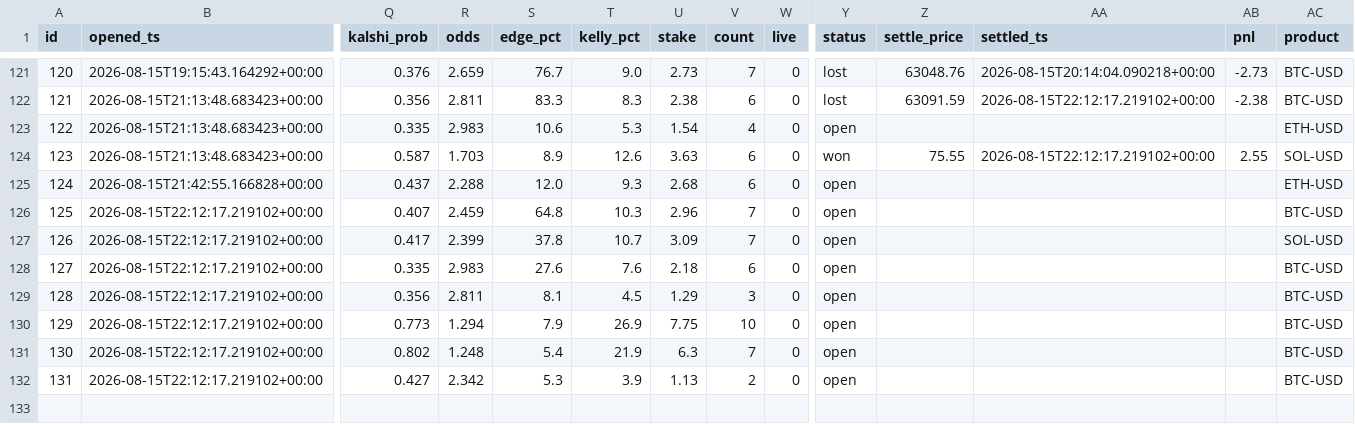
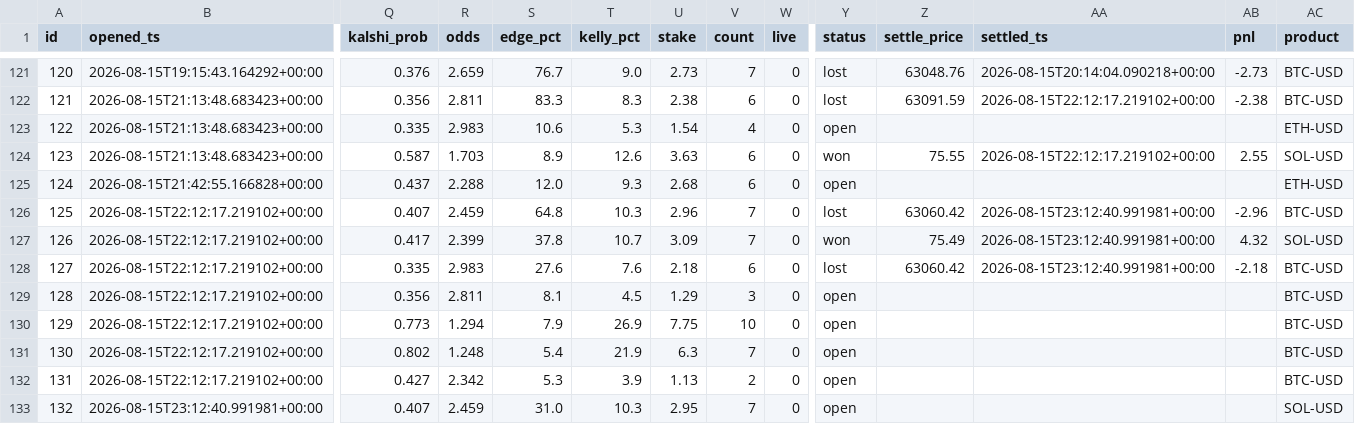
Before and after one commit to JorgeCampe/crypto-signals-bot, a CSV file: crypto_signals_bot/data/positions.csv, drawn as a sheet; only a part is shown, gaps mark what is left out; rows hold the shown columns only; the diff names each change by its address in the sheet, - before the commit and + after, or states it on an @@ line.

```diff
--- a/crypto_signals_bot/data/positions.csv
+++ b/crypto_signals_bot/data/positions.csv
-Y126 (status): open
+Y126 (status): lost
-Z126 (settle_price): (empty)
+Z126 (settle_price): 63060.42
-AA126:AA128 (settled_ts): (empty)
+AA126:AA128 (settled_ts): 2026-08-15T23:12:40.991981+00:00
-AB126 (pnl): (empty)
+AB126 (pnl): -2.96
-Y127 (status): open
+Y127 (status): won
-Z127 (settle_price): (empty)
+Z127 (settle_price): 75.49
-AB127 (pnl): (empty)
+AB127 (pnl): 4.32
-Y128 (status): open
+Y128 (status): lost
-Z128 (settle_price): (empty)
+Z128 (settle_price): 63060.42
-AB128 (pnl): (empty)
+AB128 (pnl): -2.18
+row 133: 132 | 2026-08-15T23:12:40.991981+00:00 | 0.407 | 2.459 | 31.0 | 10.3 | 2.95 | 7 | 0 | open |  |  |  | SOL-USD
```
Also changed, not shown: crypto_signals_bot/data/equity.csv, crypto_signals_bot/data/signals.csv, 2 other files.
